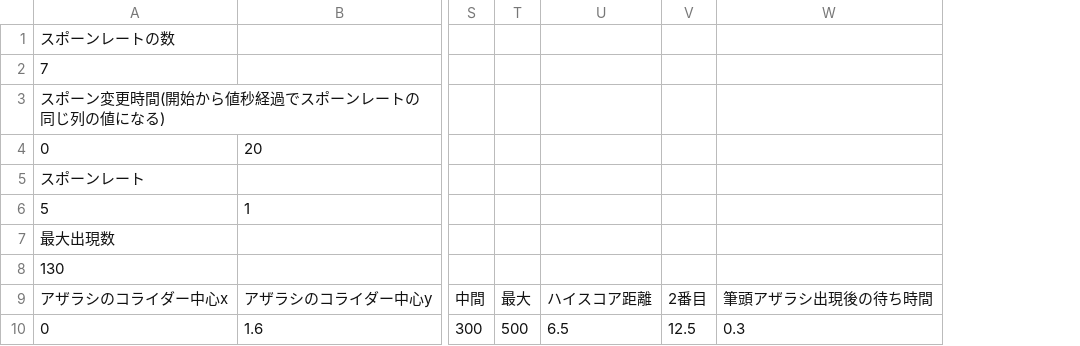
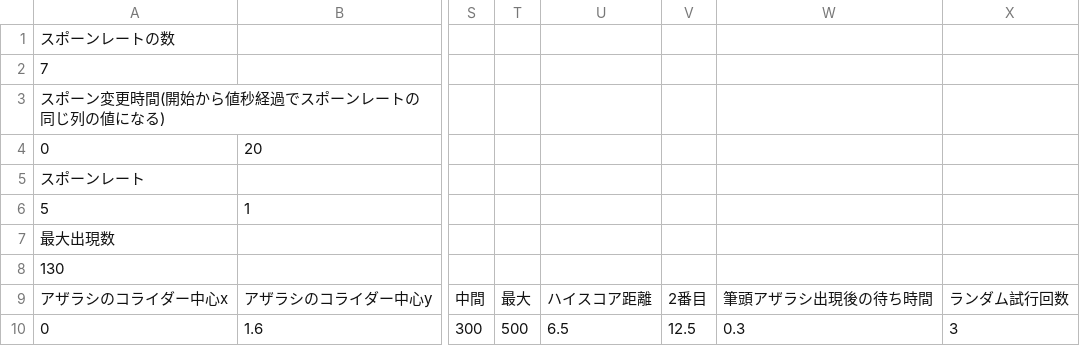
Before and after one commit to hqrse0818/InternProject, a CSV file: asset/data/csv/AzarashiManager.csv, drawn as a sheet; only a part is shown, gaps mark what is left out; the diff names each change by its address in the sheet, - before the commit and + after, or states it on an @@ line.

```diff
--- a/asset/data/csv/AzarashiManager.csv
+++ b/asset/data/csv/AzarashiManager.csv
+column X, rows 9-10: ランダム試行回数 | 3
```
Also changed, not shown: 4 other files.
